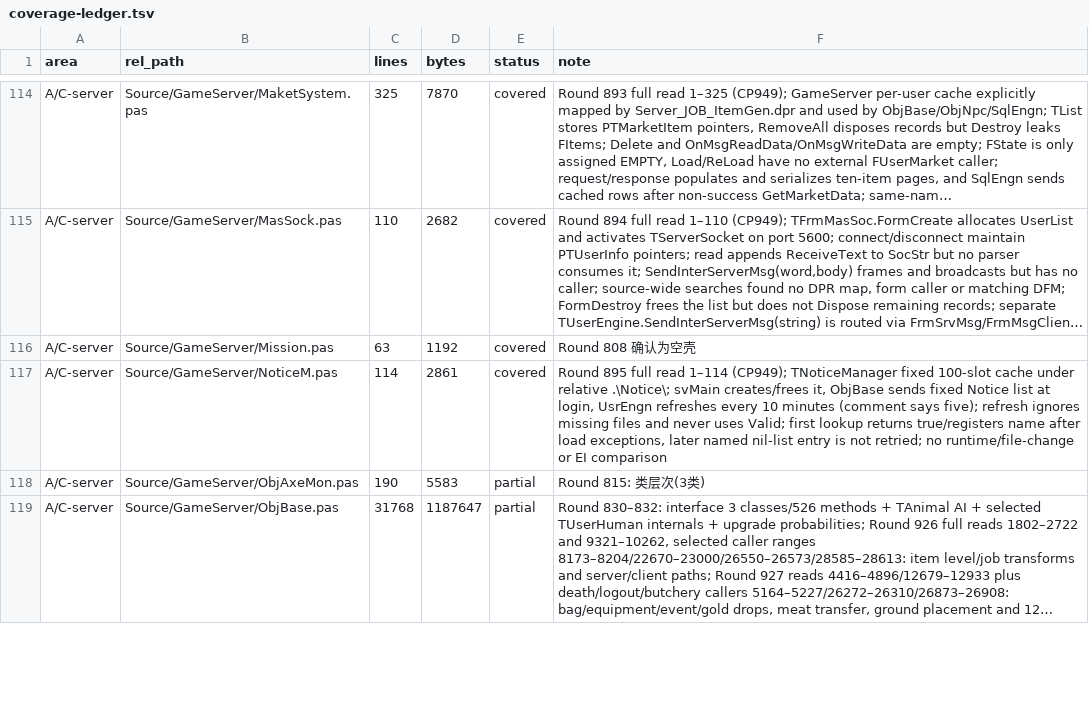
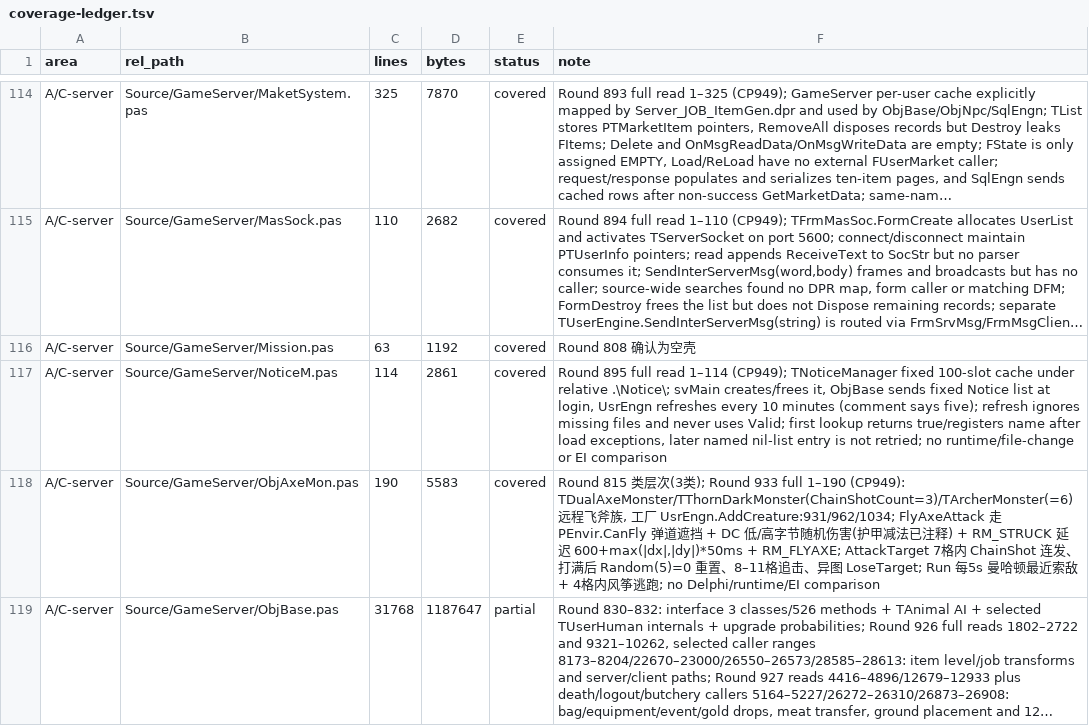
Before and after one commit to iamcheyan/Mir3-Research, a TSV file: docs/source-vs-reverse/coverage-ledger.tsv, drawn as a sheet; only a part is shown, gaps mark what is left out; long unchanged cells end in …; the diff covers the shown part only; the diff names each change by its address in the sheet, - before the commit and + after, or states it on an @@ line.

Commit message:
源码精读 Round 932-934：龙系统/飞斧怪与门卫/装备升级族
- Round 932 DragonSystem.pas 全实现（破天火龙世界事件）
- Round 933 ObjAxeMon.pas / ObjGuard.pas 全实现
- Round 934 itmunit.pas 升级族（8 个 UpgradeRandom* + 未知物品 + GetUpgradeStdItem 全表）
- coverage-ledger：4 文件 partial→covered（covered 334→338）

```diff
--- a/docs/source-vs-reverse/coverage-ledger.tsv
+++ b/docs/source-vs-reverse/coverage-ledger.tsv
-E118 (status): partial
+E118 (status): covered
-F118 (note): Round 815: 类层次(3类)
+F118 (note): Round 815 类层次(3类); Round 933 full 1–190 (CP949): TDualAxeMonster/TThornDarkMonster(ChainShotCount=3)/TArcherMonster(=6) 远程飞斧族, 工厂 UsrEngn.AddCreature:931/962/1034; FlyAxeAttack 走 PEnvir.CanFly 弹道遮挡 + DC 低/高字节随机伤害(护甲减法已注释) + RM_STRUCK 延迟 600+max(|dx|,|dy|)*50ms + RM_FLYAXE; AttackTarget 7格内 ChainShot 连发、打满后 Random(5)=0 重置、8–11格追击、异图 LoseTarget; Run 每5s 曼哈顿最近索敌 + 4格内风筝逃跑; no Delphi/runtime/EI comparison
```
Also changed, not shown: 6 edited cells elsewhere in this file, 3 other files.
